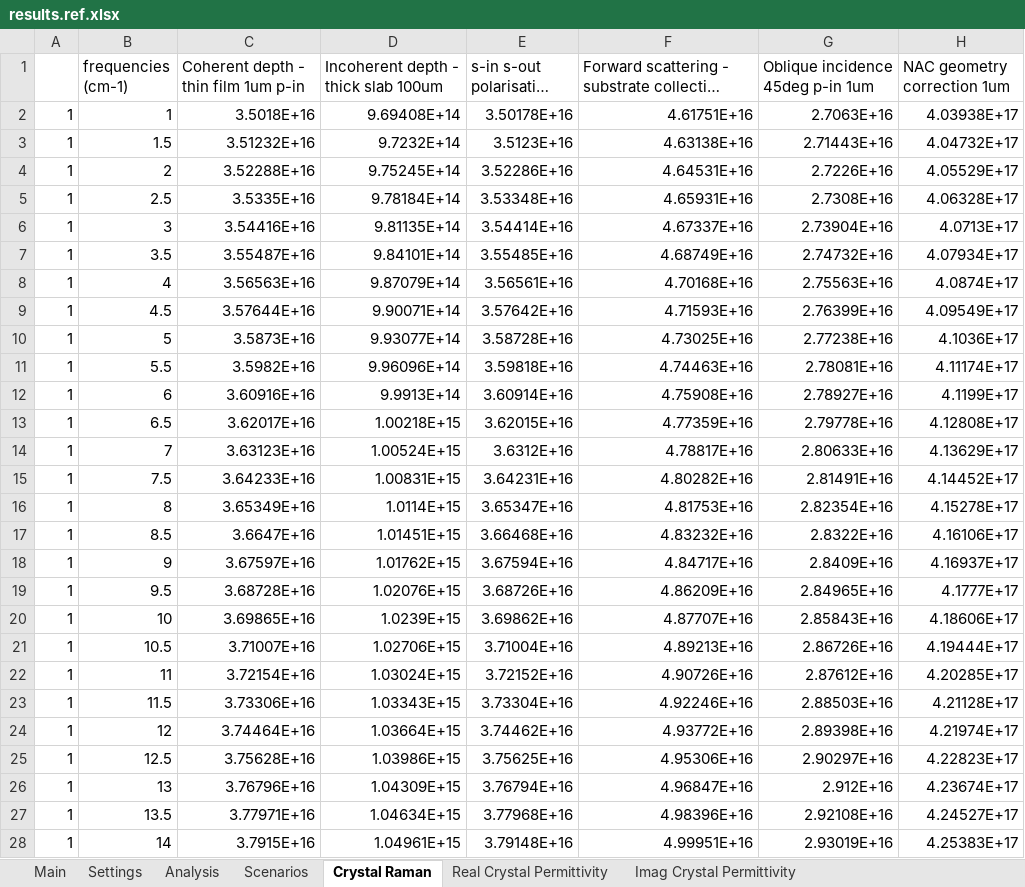
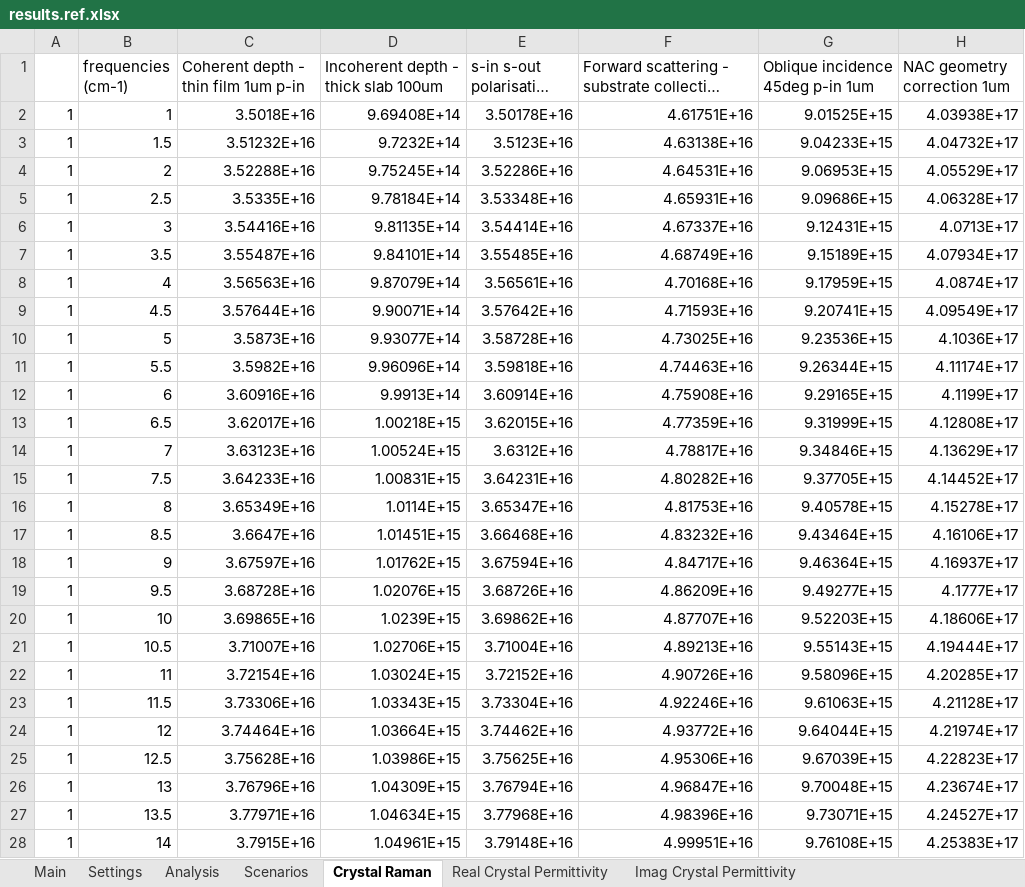
Before and after one commit to JohnKendrick/PDielec, an Excel workbook: Examples/Crystal_Raman/Castep/results.ref.xlsx, sheet Crystal Raman, drawn as a sheet; only a part is shown; long unchanged cells end in …; values as stored, in another font and other column widths than the file's, no borders; the diff covers the shown part only; the diff names each change by its address in the sheet, - before the commit and + after, or states it on an @@ line.

Commit message:
Modified results reference for CASTEP ZnO oblique case.

```diff
--- a/Examples/Crystal_Raman/Castep/results.ref.xlsx (sheet Crystal Raman)
+++ b/Examples/Crystal_Raman/Castep/results.ref.xlsx (sheet Crystal Raman)
-G2 (Oblique incidence 45deg p-in 1um): 2.7063E+16
+G2 (Oblique incidence 45deg p-in 1um): 9.01525E+15
-G3 (Oblique incidence 45deg p-in 1um): 2.71443E+16
+G3 (Oblique incidence 45deg p-in 1um): 9.04233E+15
-G4 (Oblique incidence 45deg p-in 1um): 2.7226E+16
+G4 (Oblique incidence 45deg p-in 1um): 9.06953E+15
-G5 (Oblique incidence 45deg p-in 1um): 2.7308E+16
+G5 (Oblique incidence 45deg p-in 1um): 9.09686E+15
-G6 (Oblique incidence 45deg p-in 1um): 2.73904E+16
+G6 (Oblique incidence 45deg p-in 1um): 9.12431E+15
-G7 (Oblique incidence 45deg p-in 1um): 2.74732E+16
+G7 (Oblique incidence 45deg p-in 1um): 9.15189E+15
-G8 (Oblique incidence 45deg p-in 1um): 2.75563E+16
+G8 (Oblique incidence 45deg p-in 1um): 9.17959E+15
-G9 (Oblique incidence 45deg p-in 1um): 2.76399E+16
+G9 (Oblique incidence 45deg p-in 1um): 9.20741E+15
-G10 (Oblique incidence 45deg p-in 1um): 2.77238E+16
+G10 (Oblique incidence 45deg p-in 1um): 9.23536E+15
-G11 (Oblique incidence 45deg p-in 1um): 2.78081E+16
+G11 (Oblique incidence 45deg p-in 1um): 9.26344E+15
-G12 (Oblique incidence 45deg p-in 1um): 2.78927E+16
+G12 (Oblique incidence 45deg p-in 1um): 9.29165E+15
-G13 (Oblique incidence 45deg p-in 1um): 2.79778E+16
+G13 (Oblique incidence 45deg p-in 1um): 9.31999E+15
-G14 (Oblique incidence 45deg p-in 1um): 2.80633E+16
+G14 (Oblique incidence 45deg p-in 1um): 9.34846E+15
-G15 (Oblique incidence 45deg p-in 1um): 2.81491E+16
+G15 (Oblique incidence 45deg p-in 1um): 9.37705E+15
-G16 (Oblique incidence 45deg p-in 1um): 2.82354E+16
+G16 (Oblique incidence 45deg p-in 1um): 9.40578E+15
-G17 (Oblique incidence 45deg p-in 1um): 2.8322E+16
+G17 (Oblique incidence 45deg p-in 1um): 9.43464E+15
-G18 (Oblique incidence 45deg p-in 1um): 2.8409E+16
+G18 (Oblique incidence 45deg p-in 1um): 9.46364E+15
-G19 (Oblique incidence 45deg p-in 1um): 2.84965E+16
+G19 (Oblique incidence 45deg p-in 1um): 9.49277E+15
-G20 (Oblique incidence 45deg p-in 1um): 2.85843E+16
+G20 (Oblique incidence 45deg p-in 1um): 9.52203E+15
-G21 (Oblique incidence 45deg p-in 1um): 2.86726E+16
+G21 (Oblique incidence 45deg p-in 1um): 9.55143E+15
-G22 (Oblique incidence 45deg p-in 1um): 2.87612E+16
+G22 (Oblique incidence 45deg p-in 1um): 9.58096E+15
-G23 (Oblique incidence 45deg p-in 1um): 2.88503E+16
+G23 (Oblique incidence 45deg p-in 1um): 9.61063E+15
-G24 (Oblique incidence 45deg p-in 1um): 2.89398E+16
+G24 (Oblique incidence 45deg p-in 1um): 9.64044E+15
-G25 (Oblique incidence 45deg p-in 1um): 2.90297E+16
+G25 (Oblique incidence 45deg p-in 1um): 9.67039E+15
-G26 (Oblique incidence 45deg p-in 1um): 2.912E+16
+G26 (Oblique incidence 45deg p-in 1um): 9.70048E+15
-G27 (Oblique incidence 45deg p-in 1um): 2.92108E+16
+G27 (Oblique incidence 45deg p-in 1um): 9.73071E+15
-G28 (Oblique incidence 45deg p-in 1um): 2.93019E+16
+G28 (Oblique incidence 45deg p-in 1um): 9.76108E+15
```
Also changed, not shown: 1372 edited cells elsewhere in this sheet.
